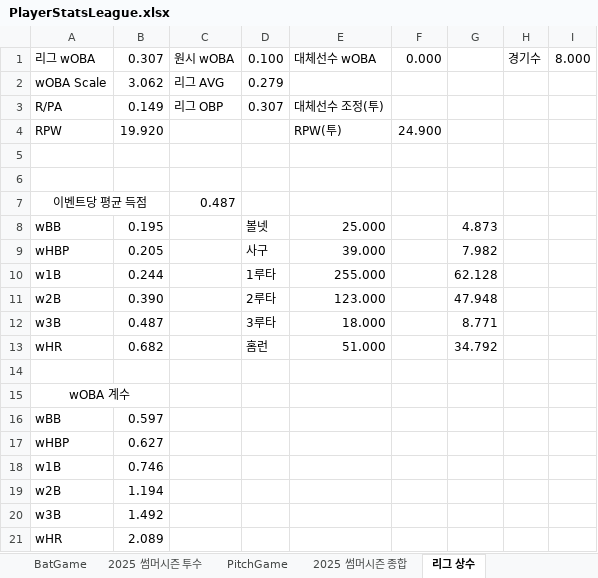
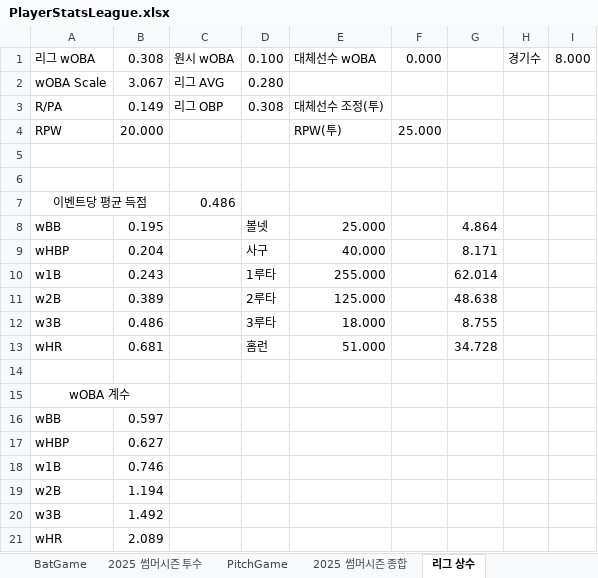
Before and after one commit to AKASATAaa/WBtiz, an Excel workbook: Data/PlayerStatsLeague.xlsx, sheet 리그 상수, drawn as a sheet; values as stored, in another font and other column widths than the file's, no borders; removed rows and columns are numbered as before the commit, all else as after; the diff names each change by its address in the sheet, - before the commit and + after, or states it on an @@ line.

```diff
--- a/Data/PlayerStatsLeague.xlsx (sheet 리그 상수)
+++ b/Data/PlayerStatsLeague.xlsx (sheet 리그 상수)
-B1: 0.307
+B1: 0.308
-B2: 3.062
+B2: 3.067
-D2: 0.279
+D2: 0.280
-D3: 0.307
+D3: 0.308
-B4: 19.920
+B4: 20.000
-F4: 24.900
+F4: 25.000
-C7: 0.487
+C7: 0.486
-G8: 4.873
+G8: 4.864
-row 9: wHBP | 0.205 |  | 사구 | 39.000 |  | 7.982
+row 9: wHBP | 0.204 |  | 사구 | 40.000 |  | 8.171
-B10: 0.244
+B10: 0.243
-G10: 62.128
+G10: 62.014
-row 11: w2B | 0.390 |  | 2루타 | 123.000 |  | 47.948
+row 11: w2B | 0.389 |  | 2루타 | 125.000 |  | 48.638
-B12: 0.487
+B12: 0.486
-G12: 8.771
+G12: 8.755
-B13: 0.682
+B13: 0.681
-G13: 34.792
+G13: 34.728
```
Also changed, not shown: sheet 2025 썸머시즌 타자, sheet 2025 썸머시즌 투수, other sheet tabs, Data/League_Team.xlsx.
